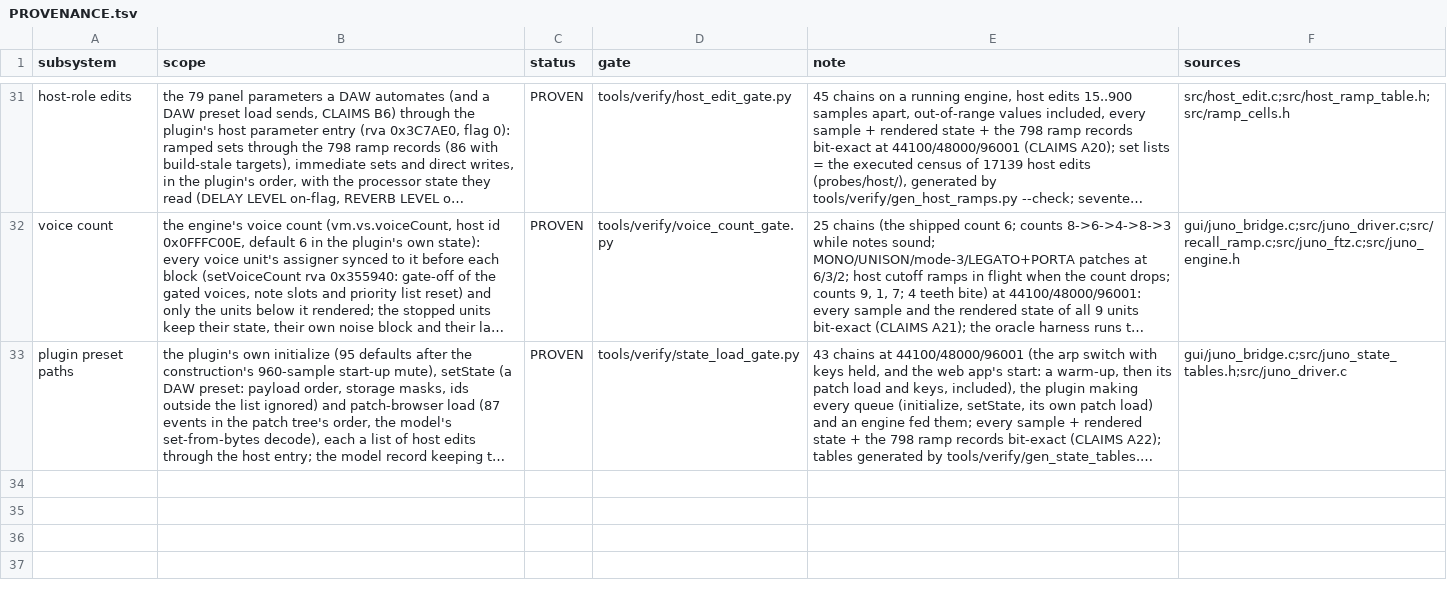
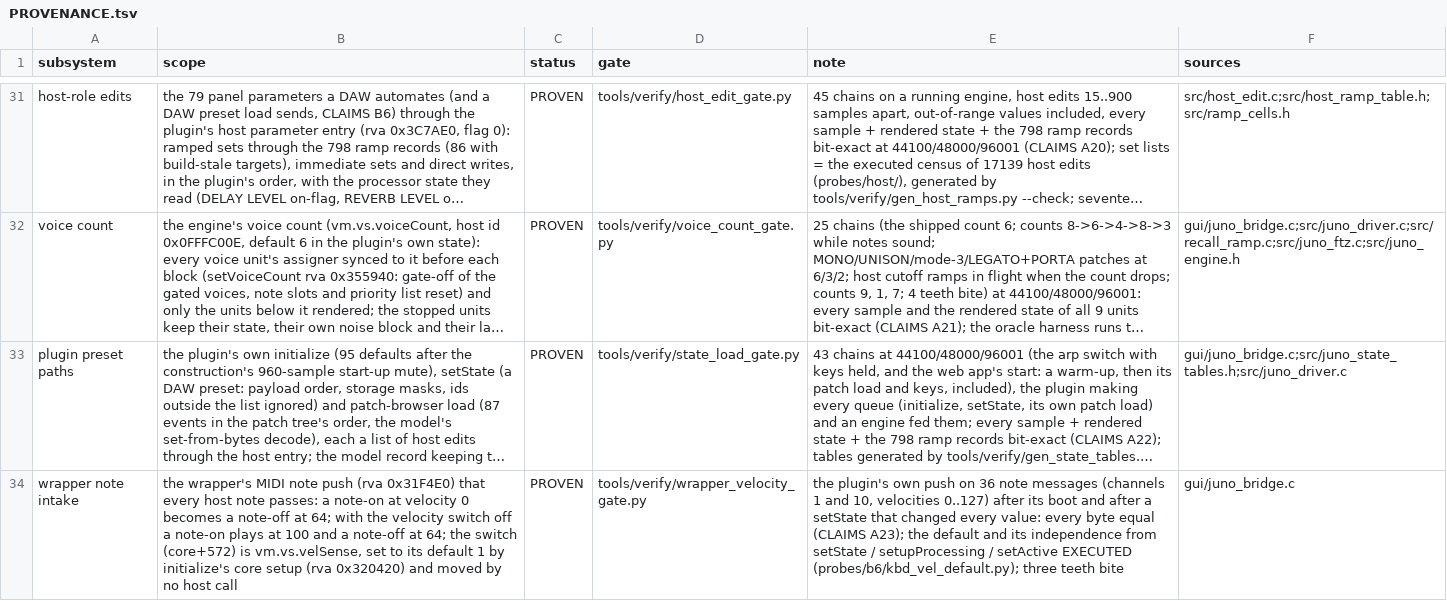
Before and after one commit to SunbrightMedia/jn60c99, a TSV file: PROVENANCE.tsv, drawn as a sheet; only a part is shown, gaps mark what is left out; long unchanged cells end in …; the diff names each change by its address in the sheet, - before the commit and + after, or states it on an @@ line.

```diff
--- a/PROVENANCE.tsv
+++ b/PROVENANCE.tsv
+row 34: wrapper note intake | the wrapper's MIDI note push (rva 0x31F4E0) that every host note passes: a note-on at velocity 0 becomes a note-off at 64; with the velocity switch off a note-on plays at 100 and a note-off at 64; the switch (core+572) is vm.vs.velSense, set to its default 1 by initialize's core setup (rva 0x320420) and moved by no host call | PROVEN | tools/verify/wrapper_velocity_gate.py | the plugin's own push on 36 note messages (channels 1 and 10, velocities 0..127) after its boot and after a setState that changed every value: every byte equal (CLAIMS A23); the default and its independence from setState / setupProcessing / setActive EXECUTED (probes/b6/kbd_vel_default.py); three teeth bite | gui/juno_bridge.c
```
Also changed, not shown: 14 other files.
